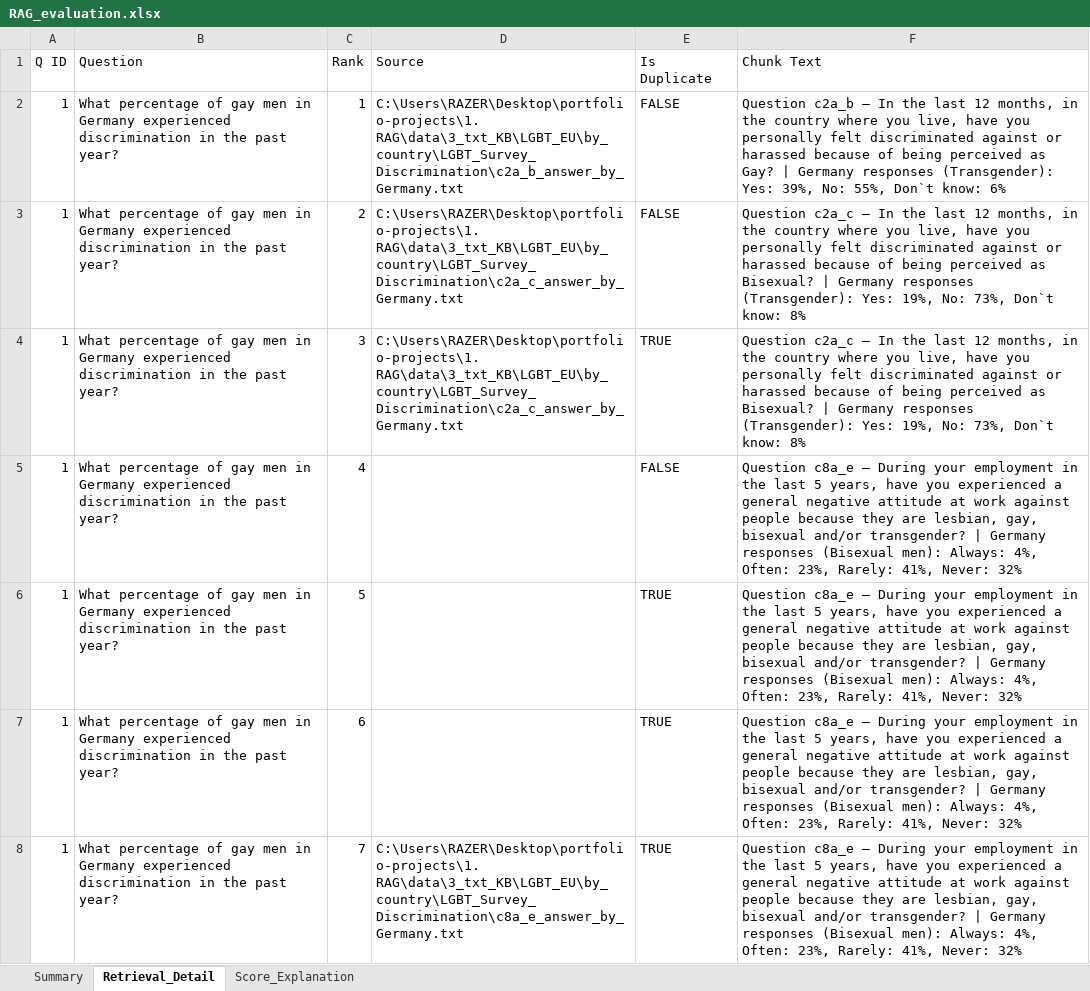
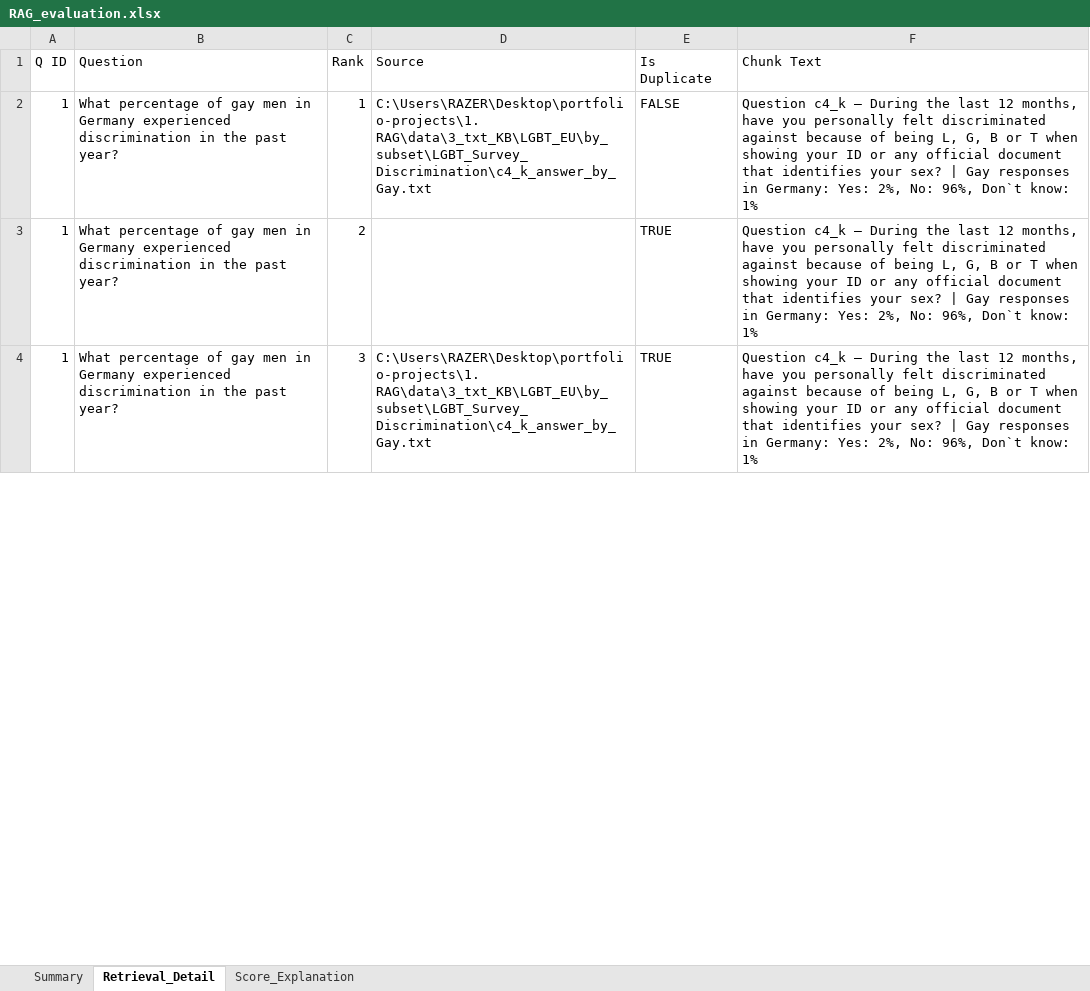
Before and after one commit to EzraGoldberg/portfolio-projects, an Excel workbook: 1. RAG/RAG_evaluation.xlsx, sheet Retrieval_Detail, drawn as a sheet; only a part is shown; values as stored, in another font and other column widths than the file's, no cell formats; the diff covers the shown part only; the diff names each change by its address in the sheet, - before the commit and + after, or states it on an @@ line.

```diff
--- a/1. RAG/RAG_evaluation.xlsx (sheet Retrieval_Detail)
+++ b/1. RAG/RAG_evaluation.xlsx (sheet Retrieval_Detail)
-D2 (Source): C:\Users\RAZER\Desktop\portfolio-projects\1. RAG\data\3_txt_KB\LGBT_EU\by_country\LGBT_Survey_Discrimination\c2a_b_answer_by_Germany.txt
+D2 (Source): C:\Users\RAZER\Desktop\portfolio-projects\1. RAG\data\3_txt_KB\LGBT_EU\by_subset\LGBT_Survey_Discrimination\c4_k_answer_by_Gay.txt
-F2 (Chunk Text): Question c2a_b — In the last 12 months, in the country where you live, have you personally felt discriminated against or harassed because of being perceived as Gay? | Germany responses (Transgender): Yes: 39%, No: 55%, Don`t know: 6%
+F2 (Chunk Text): Question c4_k — During the last 12 months, have you personally felt discriminated against because of being L, G, B or T when showing your ID or any official document that identifies your sex? | Gay responses in Germany: Yes: 2%, No: 96%, Don`t know: 1%
-D3 (Source): C:\Users\RAZER\Desktop\portfolio-projects\1. RAG\data\3_txt_KB\LGBT_EU\by_country\LGBT_Survey_Discrimination\c2a_c_answer_by_Germany.txt
+D3 (Source): (empty)
-E3 (Is Duplicate): FALSE
+E3 (Is Duplicate): TRUE
-F3:F4 (Chunk Text): Question c2a_c — In the last 12 months, in the country where you live, have you personally felt discriminated against or harassed because of being perceived as Bisexual? | Germany responses (Transgender): Yes: 19%, No: 73%, Don`t know: 8%
+F3:F4 (Chunk Text): Question c4_k — During the last 12 months, have you personally felt discriminated against because of being L, G, B or T when showing your ID or any official document that identifies your sex? | Gay responses in Germany: Yes: 2%, No: 96%, Don`t know: 1%
-D4 (Source): C:\Users\RAZER\Desktop\portfolio-projects\1. RAG\data\3_txt_KB\LGBT_EU\by_country\LGBT_Survey_Discrimination\c2a_c_answer_by_Germany.txt
+D4 (Source): C:\Users\RAZER\Desktop\portfolio-projects\1. RAG\data\3_txt_KB\LGBT_EU\by_subset\LGBT_Survey_Discrimination\c4_k_answer_by_Gay.txt
-row 5: 1 | What percentage of gay men in Germany experienced discrimination in the past year? | 4 |  | FALSE | Question c8a_e — During your employment in the last 5 years, have you experienced a general negative attitude at work against people because they are lesbian, gay, bisexual and/or transgender? | Germany responses (Bisexual men): Always: 4%, Often: 23%, Rarely: 41%, Never: 32%
-row 6: 1 | What percentage of gay men in Germany experienced discrimination in the past year? | 5 |  | TRUE | Question c8a_e — During your employment in the last 5 years, have you experienced a general negative attitude at work against people because they are lesbian, gay, bisexual and/or transgender? | Germany responses (Bisexual men): Always: 4%, Often: 23%, Rarely: 41%, Never: 32%
-row 7: 1 | What percentage of gay men in Germany experienced discrimination in the past year? | 6 |  | TRUE | Question c8a_e — During your employment in the last 5 years, have you experienced a general negative attitude at work against people because they are lesbian, gay, bisexual and/or transgender? | Germany responses (Bisexual men): Always: 4%, Often: 23%, Rarely: 41%, Never: 32%
-row 8: 1 | What percentage of gay men in Germany experienced discrimination in the past year? | 7 | C:\Users\RAZER\Desktop\portfolio-projects\1. RAG\data\3_txt_KB\LGBT_EU\by_country\LGBT_Survey_Discrimination\c8a_e_answer_by_Germany.txt | TRUE | Question c8a_e — During your employment in the last 5 years, have you experienced a general negative attitude at work against people because they are lesbian, gay, bisexual and/or transgender? | Germany responses (Bisexual men): Always: 4%, Often: 23%, Rarely: 41%, Never: 32%
```
Also changed, not shown: 100 removed rows and 28 edited cells elsewhere in this sheet, sheet Summary, cell formats, 6 other files.
